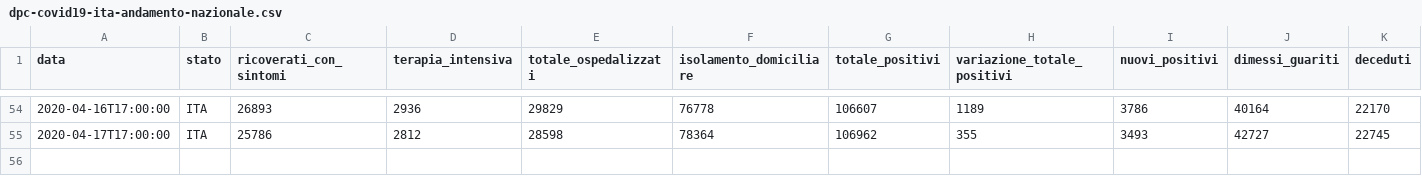
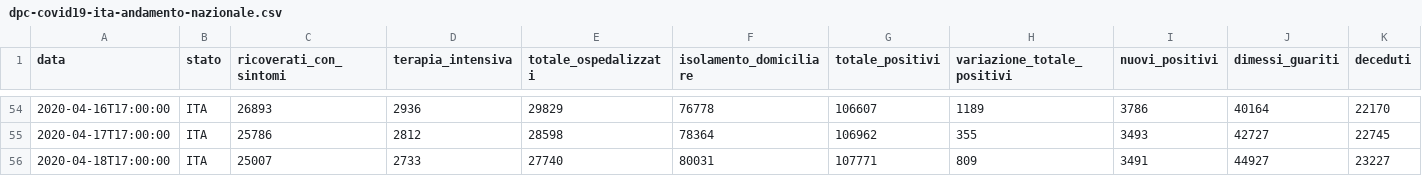
Before and after one commit to framilano/framilano.github.io, a CSV file: covid19graphs/src/dpc-covid19-ita-andamento-nazionale.csv, drawn as a sheet; only a part is shown, gaps mark what is left out; rows hold the shown columns only; the diff names each change by its address in the sheet, - before the commit and + after, or states it on an @@ line.

```diff
--- a/covid19graphs/src/dpc-covid19-ita-andamento-nazionale.csv
+++ b/covid19graphs/src/dpc-covid19-ita-andamento-nazionale.csv
+row 56: 2020-04-18T17:00:00 | ITA | 25007 | 2733 | 27740 | 80031 | 107771 | 809 | 3491 | 44927 | 23227
```
Also changed, not shown: 6 other files.
